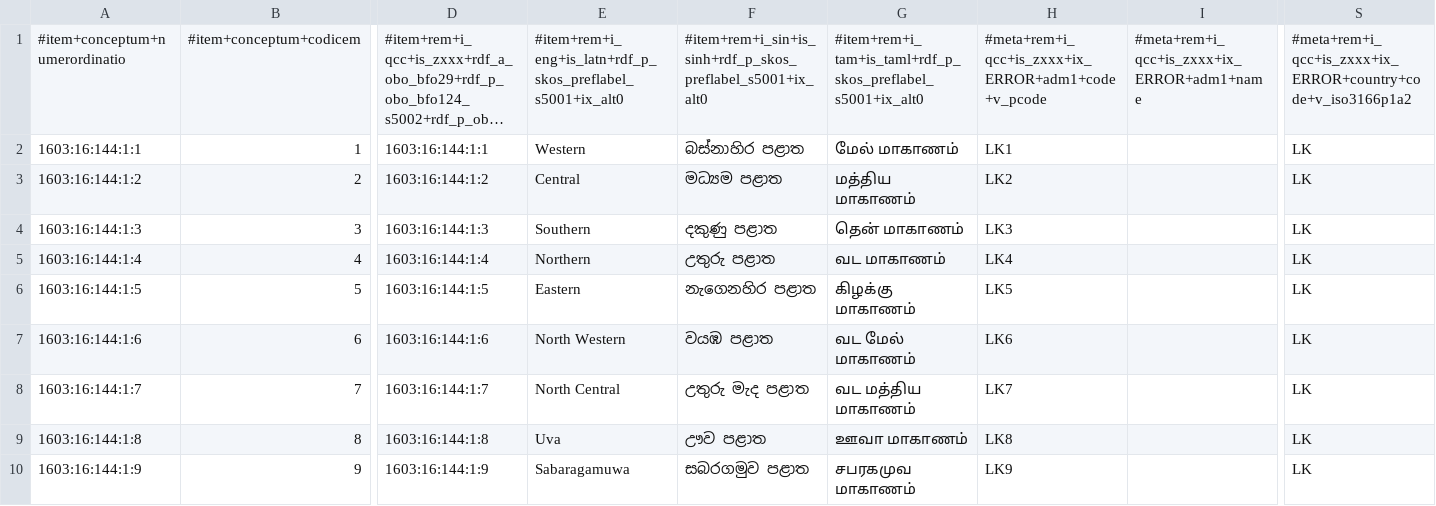
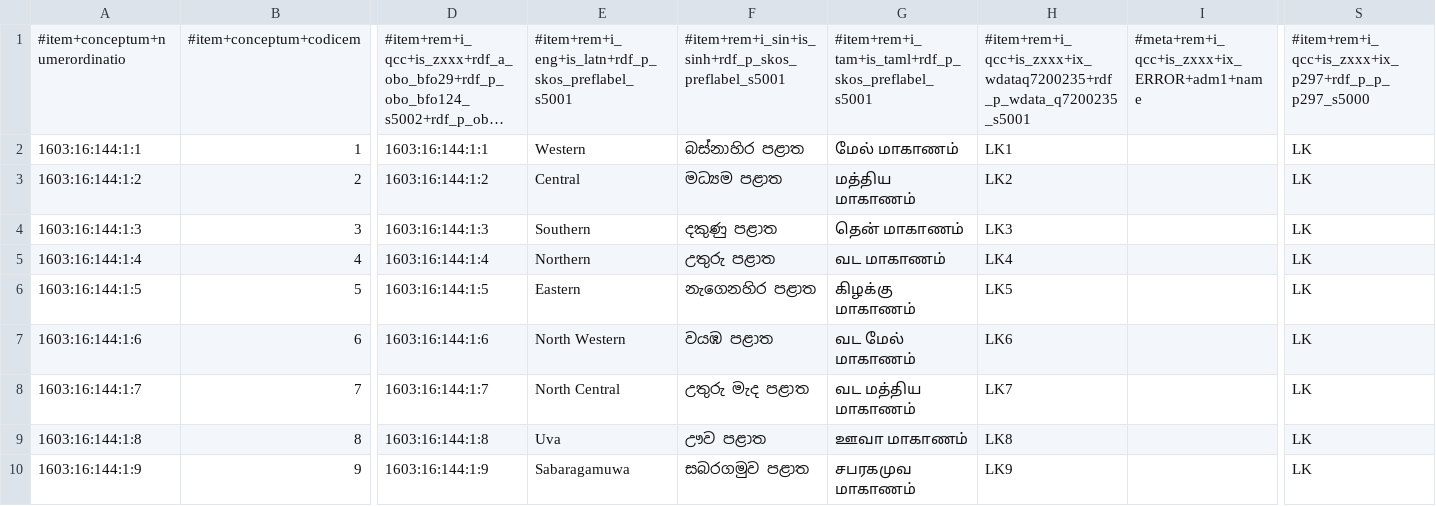
Before and after one commit to MDCIII/1603_16_144, a CSV file: 1603/16/144/1/1603_16_144_1.no1.tm.hxl.csv, drawn as a sheet; only a part is shown, gaps mark what is left out; long unchanged cells end in …; the diff names each change by its address in the sheet, - before the commit and + after, or states it on an @@ line.

```diff
--- a/1603/16/144/1/1603_16_144_1.no1.tm.hxl.csv
+++ b/1603/16/144/1/1603_16_144_1.no1.tm.hxl.csv
-E1: #item+rem+i_eng+is_latn+rdf_p_skos_preflabel_s5001+ix_alt0
+E1: #item+rem+i_eng+is_latn+rdf_p_skos_preflabel_s5001
-F1: #item+rem+i_sin+is_sinh+rdf_p_skos_preflabel_s5001+ix_alt0
+F1: #item+rem+i_sin+is_sinh+rdf_p_skos_preflabel_s5001
-G1: #item+rem+i_tam+is_taml+rdf_p_skos_preflabel_s5001+ix_alt0
+G1: #item+rem+i_tam+is_taml+rdf_p_skos_preflabel_s5001
-H1: #meta+rem+i_qcc+is_zxxx+ix_ERROR+adm1+code+v_pcode
+H1: #item+rem+i_qcc+is_zxxx+ix_wdataq7200235+rdf_p_wdata_q7200235_s5001
-S1: #meta+rem+i_qcc+is_zxxx+ix_ERROR+country+code+v_iso3166p1a2
+S1: #item+rem+i_qcc+is_zxxx+ix_p297+rdf_p_p_p297_s5000
```
Also changed, not shown: 1603/16/144/0/1603_16_144_0.no1.tm.hxl.csv, 1603/16/144/2/1603_16_144_2.no1.tm.hxl.csv, 22 other files.
